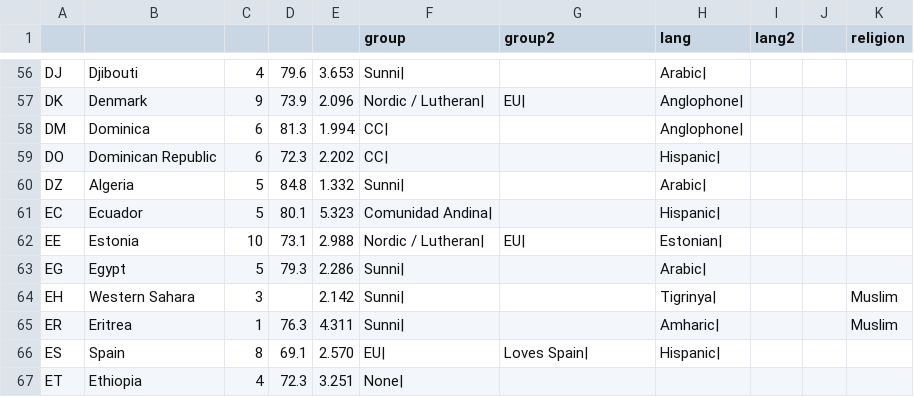
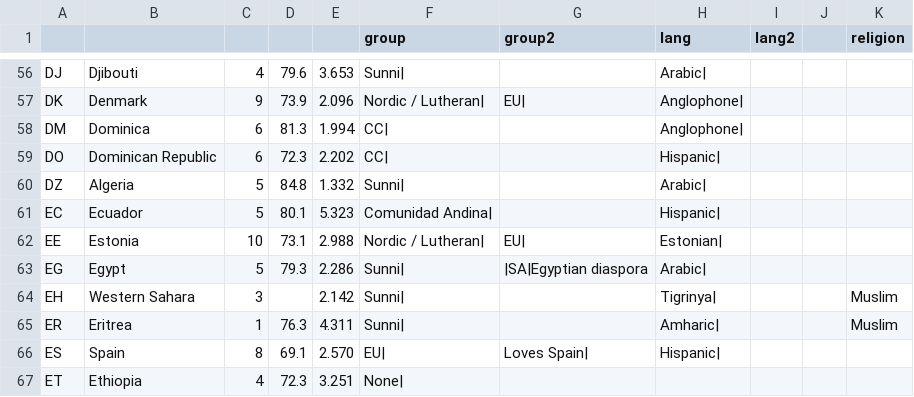
Before and after one commit to sayeeed/airline, a CSV file: airline-data/country-data-2022.csv, drawn as a sheet; only a part is shown, gaps mark what is left out.

Commit message:
Fix start prompt and add airline types

```diff
--- a/airline-data/country-data-2022.csv
+++ b/airline-data/country-data-2022.csv
@@ -62,3 +62,3 @@ EC,Ecuador,5,80.1,5.323,Comunidad Andina|,,Hispanic|,,,
 EE,Estonia,10,73.1,2.988,Nordic / Lutheran|,EU|,Estonian|,,,
-EG,Egypt,5,79.3,2.286,Sunni|,,Arabic|,,,
+EG,Egypt,5,79.3,2.286,Sunni|,|SA|Egyptian diaspora,Arabic|,,,
 EH,Western Sahara,3,,2.142,Sunni|,,Tigrinya|,,,Muslim
```
Also changed, not shown: 5 other files.
